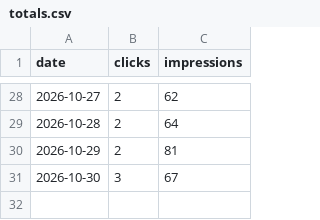
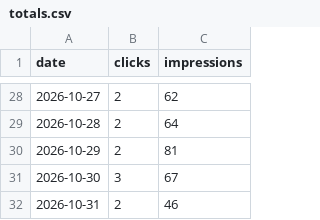
Before and after one commit to thanhnt1910/gsc-data, a CSV file: data/bing/totals.csv, drawn as a sheet; only a part is shown, gaps mark what is left out; the diff names each change by its address in the sheet, - before the commit and + after, or states it on an @@ line.

```diff
--- a/data/bing/totals.csv
+++ b/data/bing/totals.csv
+row 32: 2026-10-31 | 2 | 46
```
Also changed, not shown: data/bing/crawl.csv, data/bing/pages.csv, 3 other files.
